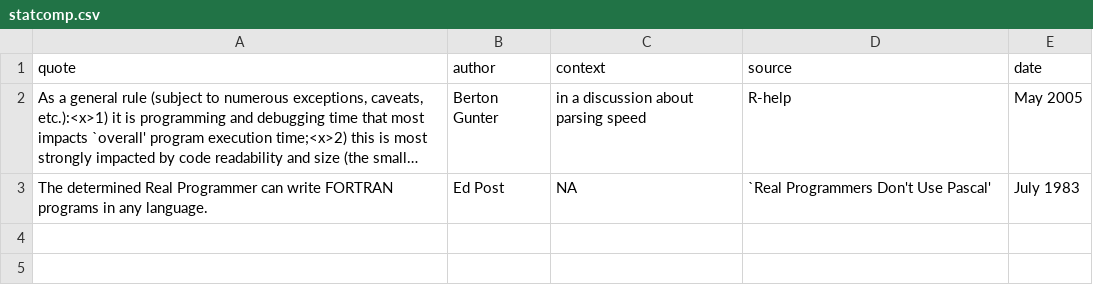
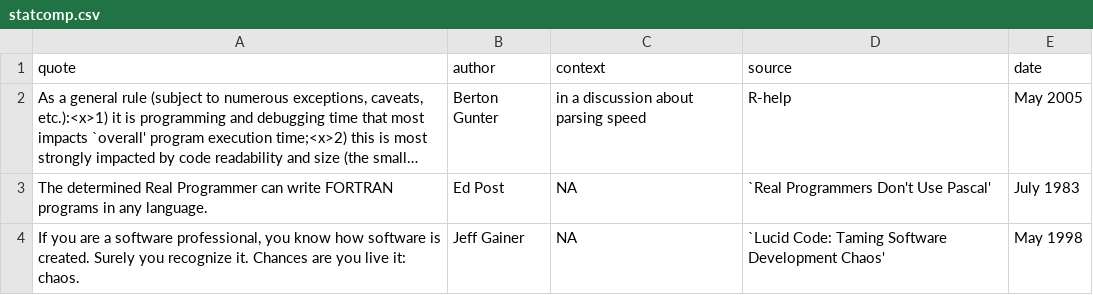
Before and after one commit to r-forge/fortunes, a CSV file: trunk/inst/fortunes/statcomp.csv, drawn as a sheet; long unchanged cells end in …; the diff names each change by its address in the sheet, - before the commit and + after, or states it on an @@ line.

Commit message:
git-svn-id: svn://svn.r-forge.r-project.org/svnroot/fortunes@146 edb9625f-4e0d-4859-8d74-9fd3b1da38cb

```diff
--- a/trunk/inst/fortunes/statcomp.csv
+++ b/trunk/inst/fortunes/statcomp.csv
+row 4: If you are a software professional, you know how software is created. Surely you recognize it. Chances are you live it: chaos. | Jeff Gainer | NA | `Lucid Code: Taming Software Development Chaos' | May 1998
```
